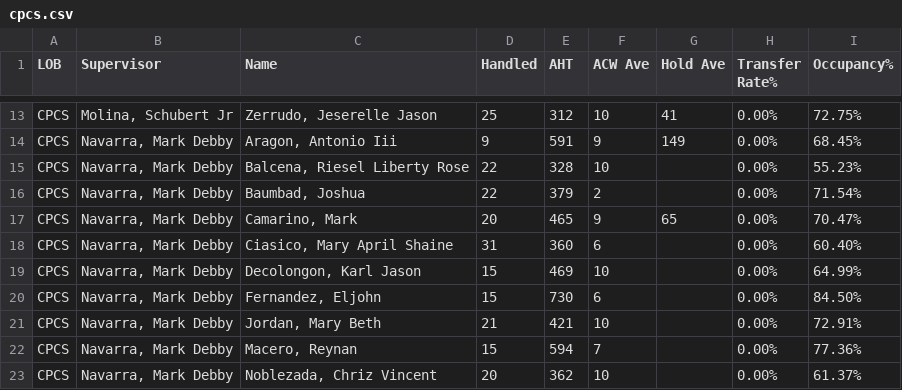
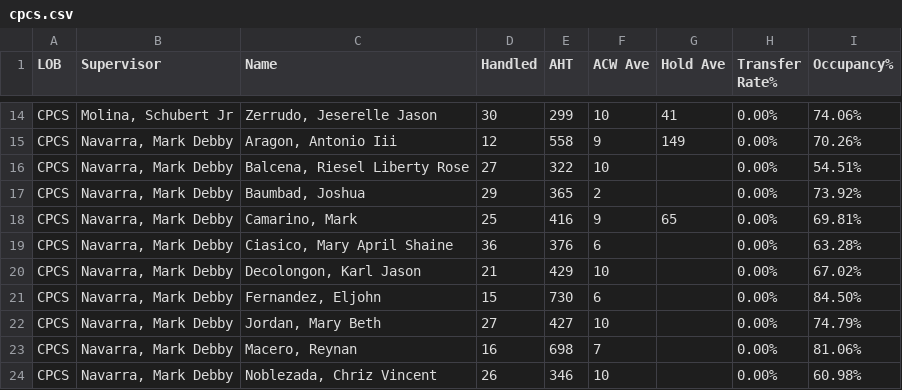
Before and after one commit to cbandoy/CPCSAHTinterval, a CSV file: cpcs.csv, drawn as a sheet; only a part is shown, gaps mark what is left out; addresses are those after the commit; the diff covers the shown part only; the diff names each change by its address in the sheet, - before the commit and + after, or states it on an @@ line.

```diff
--- a/cpcs.csv
+++ b/cpcs.csv
-D14 (Handled): 25
+D14 (Handled): 30
-E14 (AHT): 312
+E14 (AHT): 299
-I14 (Occupancy%): 72.75%
+I14 (Occupancy%): 74.06%
-D15 (Handled): 9
+D15 (Handled): 12
-E15 (AHT): 591
+E15 (AHT): 558
-I15 (Occupancy%): 68.45%
+I15 (Occupancy%): 70.26%
-D16 (Handled): 22
+D16 (Handled): 27
-E16 (AHT): 328
+E16 (AHT): 322
-I16 (Occupancy%): 55.23%
+I16 (Occupancy%): 54.51%
-D17 (Handled): 22
+D17 (Handled): 29
-E17 (AHT): 379
+E17 (AHT): 365
-I17 (Occupancy%): 71.54%
+I17 (Occupancy%): 73.92%
-D18 (Handled): 20
+D18 (Handled): 25
-E18 (AHT): 465
+E18 (AHT): 416
-I18 (Occupancy%): 70.47%
+I18 (Occupancy%): 69.81%
-D19 (Handled): 31
+D19 (Handled): 36
-E19 (AHT): 360
+E19 (AHT): 376
-I19 (Occupancy%): 60.40%
+I19 (Occupancy%): 63.28%
-D20 (Handled): 15
+D20 (Handled): 21
-E20 (AHT): 469
+E20 (AHT): 429
-I20 (Occupancy%): 64.99%
+I20 (Occupancy%): 67.02%
-D22 (Handled): 21
+D22 (Handled): 27
-E22 (AHT): 421
+E22 (AHT): 427
-I22 (Occupancy%): 72.91%
+I22 (Occupancy%): 74.79%
-D23 (Handled): 15
+D23 (Handled): 16
-E23 (AHT): 594
+E23 (AHT): 698
-I23 (Occupancy%): 77.36%
+I23 (Occupancy%): 81.06%
-D24 (Handled): 20
+D24 (Handled): 26
-E24 (AHT): 362
+E24 (AHT): 346
-I24 (Occupancy%): 61.37%
+I24 (Occupancy%): 60.98%
```
Also changed, not shown: 1 added row and 46 edited cells elsewhere in this file, cpcsAHT.csv, 1 other file.
